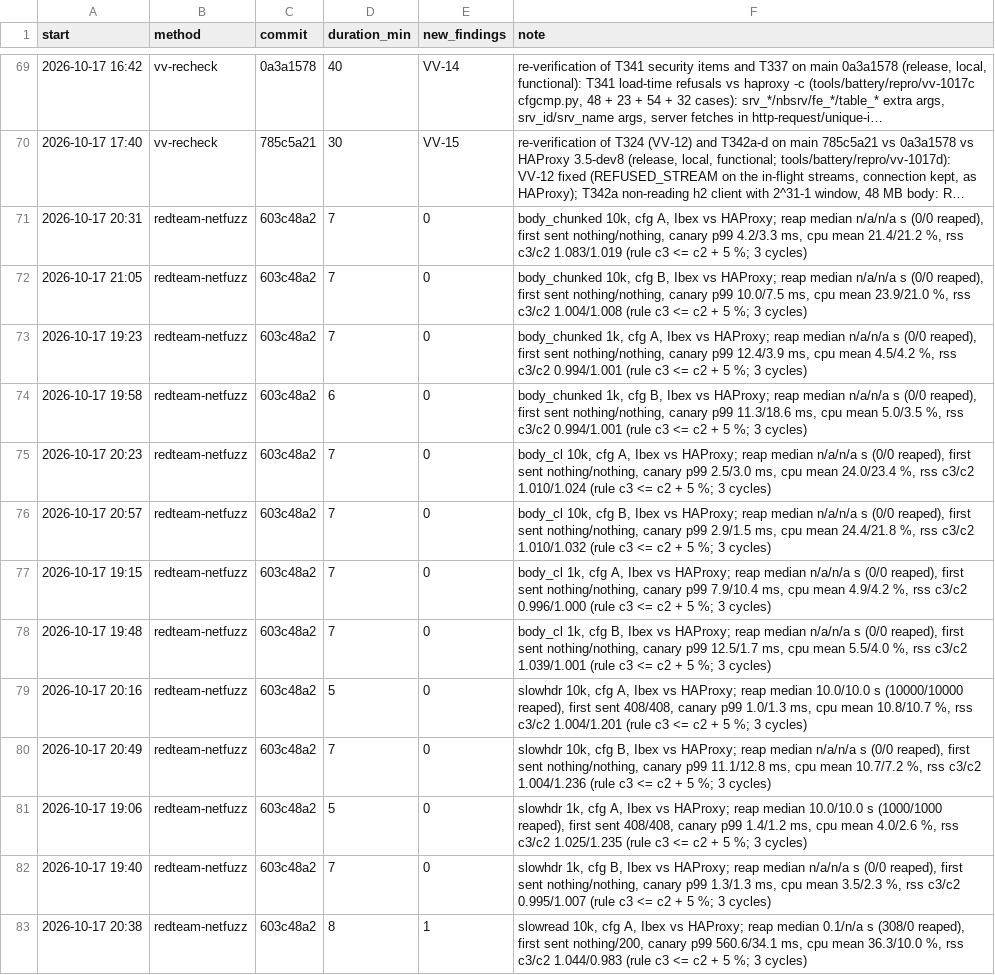
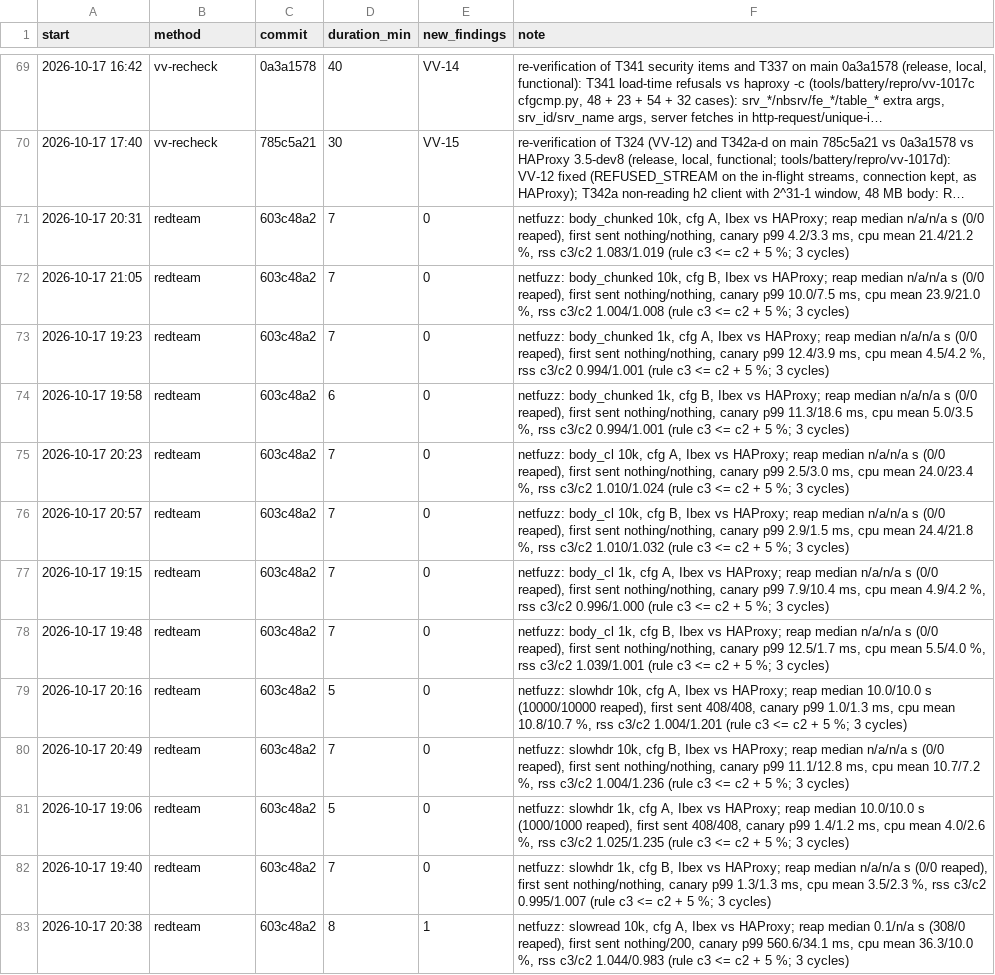
Before and after one commit to brhenc/alcyon-lb, a CSV file: data/verification_runs.csv, drawn as a sheet; only a part is shown, gaps mark what is left out; long unchanged cells end in …; the diff covers the shown part only; the diff names each change by its address in the sheet, - before the commit and + after, or states it on an @@ line.

```diff
--- a/data/verification_runs.csv
+++ b/data/verification_runs.csv
-B71:B83 (method): redteam-netfuzz
+B71:B83 (method): redteam
-F71 (note): body_chunked 10k,…
+F71 (note): netfuzz: body_chunked 10k,…
-F72 (note): body_chunked 10k,…
+F72 (note): netfuzz: body_chunked 10k,…
-F73 (note): body_chunked 1k,…
+F73 (note): netfuzz: body_chunked 1k,…
-F74 (note): body_chunked 1k,…
+F74 (note): netfuzz: body_chunked 1k,…
-F75 (note): body_cl 10k,…
+F75 (note): netfuzz: body_cl 10k,…
-F76 (note): body_cl 10k,…
+F76 (note): netfuzz: body_cl 10k,…
-F77 (note): body_cl 1k,…
+F77 (note): netfuzz: body_cl 1k,…
-F78 (note): body_cl 1k,…
+F78 (note): netfuzz: body_cl 1k,…
-F79 (note): slowhdr 10k,…
+F79 (note): netfuzz: slowhdr 10k,…
-F80 (note): slowhdr 10k,…
+F80 (note): netfuzz: slowhdr 10k,…
-F81 (note): slowhdr 1k,…
+F81 (note): netfuzz: slowhdr 1k,…
-F82 (note): slowhdr 1k,…
+F82 (note): netfuzz: slowhdr 1k,…
-F83 (note): slowread 10k,…
+F83 (note): netfuzz: slowread 10k,…
```
Also changed, not shown: 26 edited cells elsewhere in this file.
